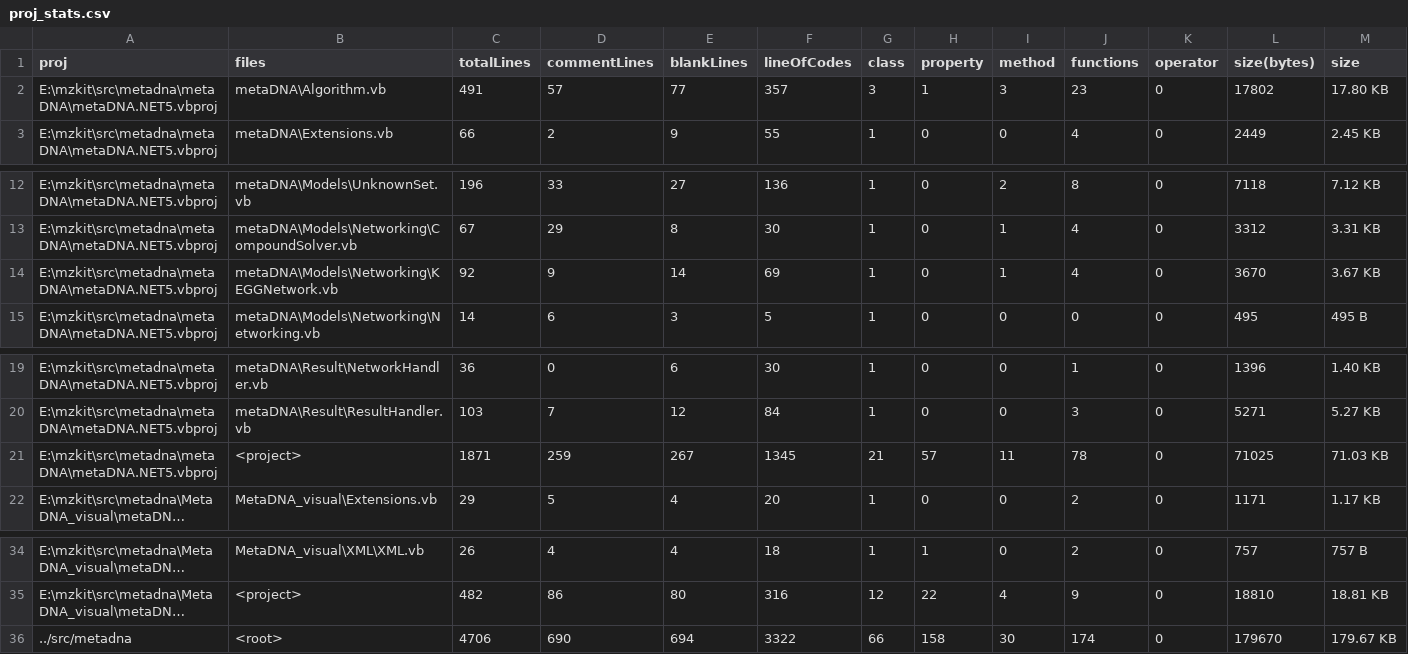
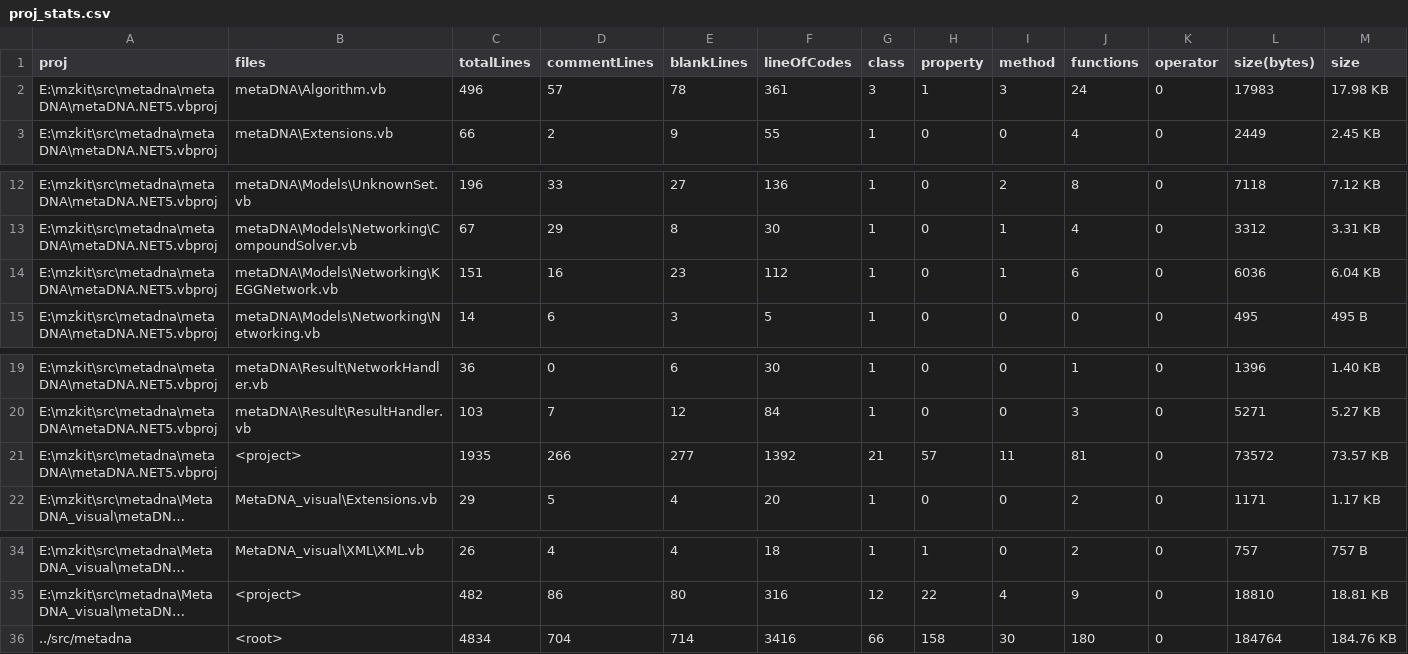
Before and after one commit to xieguigang/mzkit, a CSV file: src/metadna/proj_stats.csv, drawn as a sheet; only a part is shown, gaps mark what is left out; long unchanged cells end in …; the diff names each change by its address in the sheet, - before the commit and + after, or states it on an @@ line.

Commit message:
update source file banner headers![metadna]

```diff
--- a/src/metadna/proj_stats.csv
+++ b/src/metadna/proj_stats.csv
-C2 (totalLines): 491
+C2 (totalLines): 496
-E2 (blankLines): 77
+E2 (blankLines): 78
-F2 (lineOfCodes): 357
+F2 (lineOfCodes): 361
-J2 (functions): 23
+J2 (functions): 24
-L2 (size(bytes)): 17802
+L2 (size(bytes)): 17983
-M2 (size): 17.80 KB
+M2 (size): 17.98 KB
-C14 (totalLines): 92
+C14 (totalLines): 151
-D14 (commentLines): 9
+D14 (commentLines): 16
-E14 (blankLines): 14
+E14 (blankLines): 23
-F14 (lineOfCodes): 69
+F14 (lineOfCodes): 112
-J14 (functions): 4
+J14 (functions): 6
-L14 (size(bytes)): 3670
+L14 (size(bytes)): 6036
-M14 (size): 3.67 KB
+M14 (size): 6.04 KB
-C21 (totalLines): 1871
+C21 (totalLines): 1935
-D21 (commentLines): 259
+D21 (commentLines): 266
-E21 (blankLines): 267
+E21 (blankLines): 277
-F21 (lineOfCodes): 1345
+F21 (lineOfCodes): 1392
-J21 (functions): 78
+J21 (functions): 81
-L21 (size(bytes)): 71025
+L21 (size(bytes)): 73572
-M21 (size): 71.03 KB
+M21 (size): 73.57 KB
-C36 (totalLines): 4706
+C36 (totalLines): 4834
-D36 (commentLines): 690
+D36 (commentLines): 704
-E36 (blankLines): 694
+E36 (blankLines): 714
-F36 (lineOfCodes): 3322
+F36 (lineOfCodes): 3416
-J36 (functions): 174
+J36 (functions): 180
-L36 (size(bytes)): 179670
+L36 (size(bytes)): 184764
-M36 (size): 179.67 KB
+M36 (size): 184.76 KB
```
Also changed, not shown: 2 other files.
